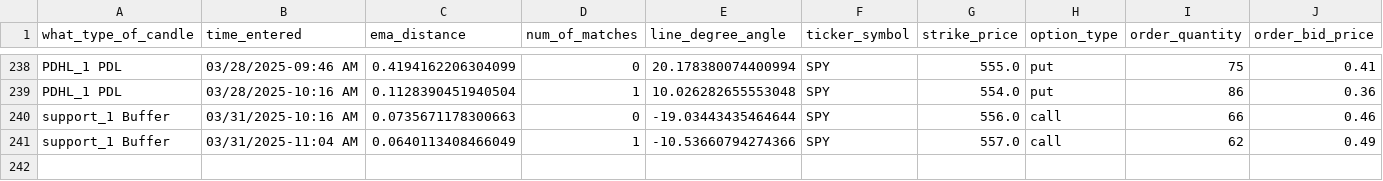
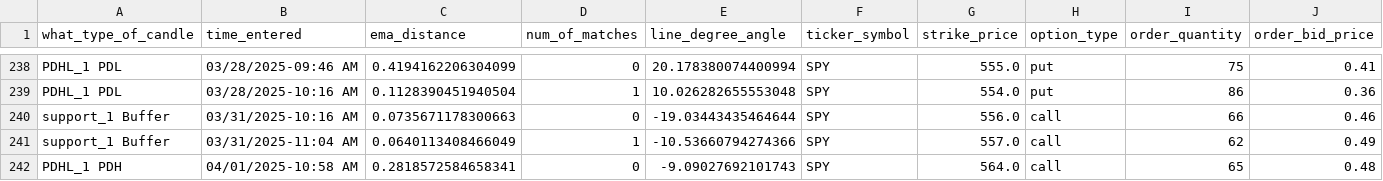
Before and after one commit to Merced3/Flag-Zone-Bot, a CSV file: order_log.csv, drawn as a sheet; only a part is shown, gaps mark what is left out; rows hold the shown columns only; the diff names each change by its address in the sheet, - before the commit and + after, or states it on an @@ line.

```diff
--- a/order_log.csv
+++ b/order_log.csv
+row 242: PDHL_1 PDH | 04/01/2025-10:58 AM | 0.2818572584658341 | 0 | -9.09027692101743 | SPY | 564.0 | call | 65 | 0.48
```
Also changed, not shown: 5 other files.
